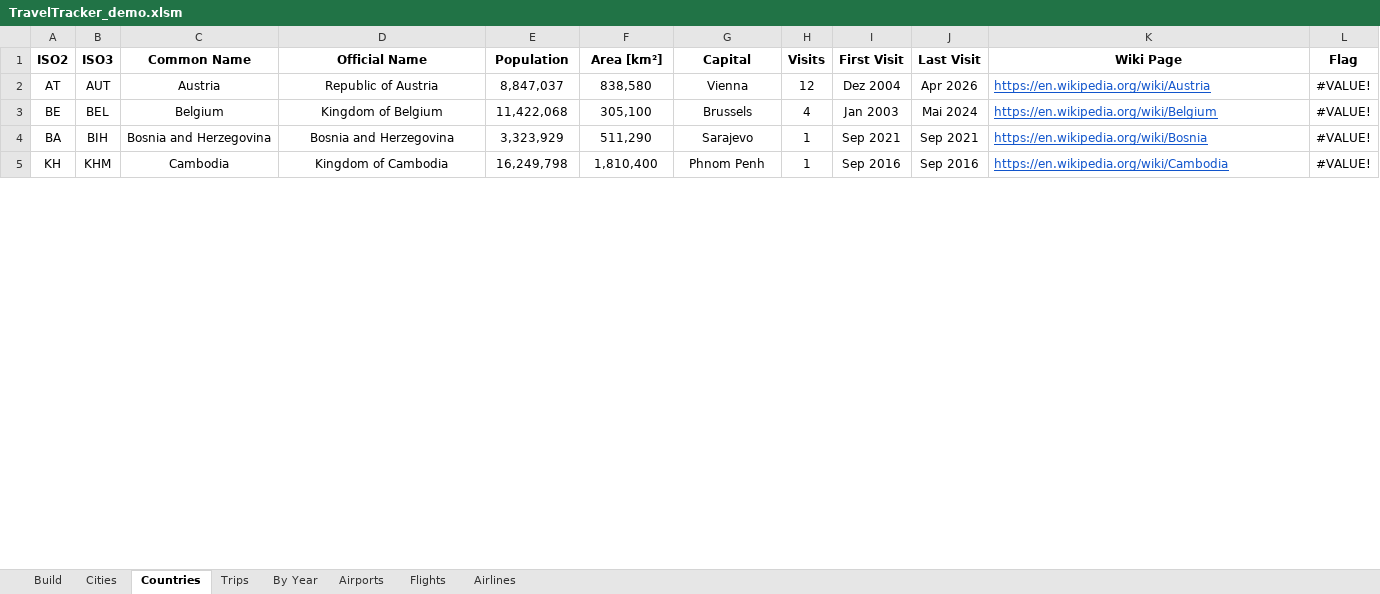
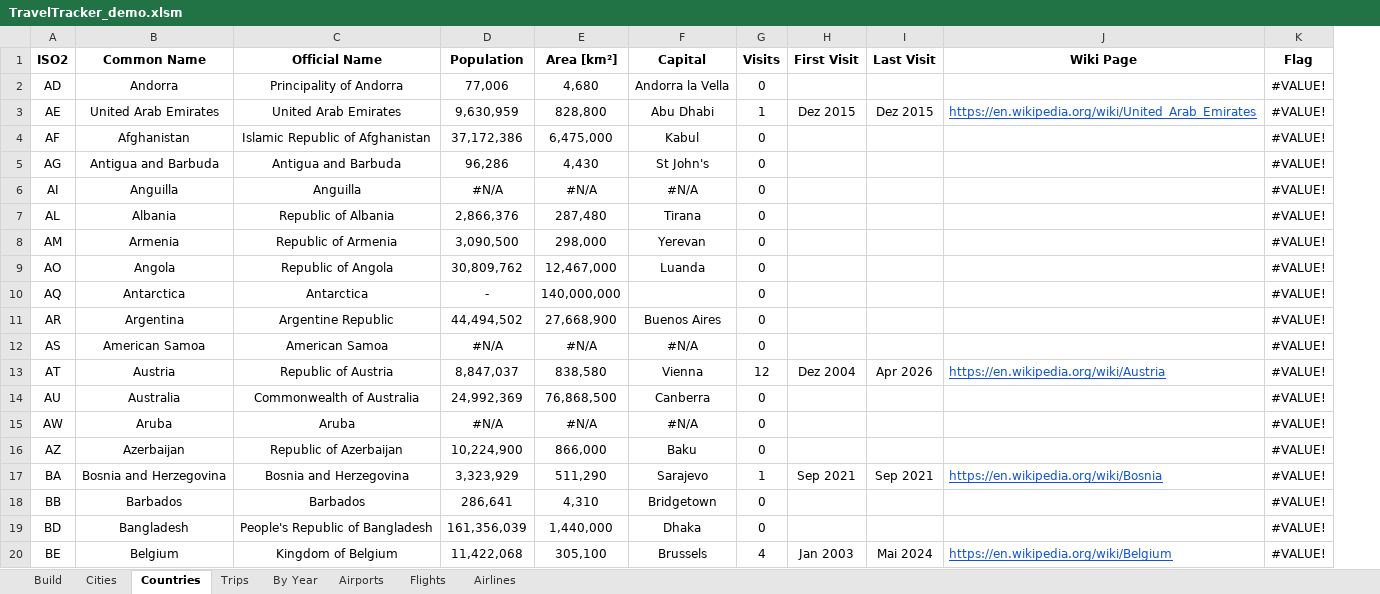
Before and after one commit to DanDanR/travel-tracker, an Excel workbook: TravelTracker_demo.xlsm, sheet Countries, drawn as a sheet; only a part is shown; values as stored, in another font and other column widths than the file's, no borders; conditional formats and table styles not drawn; removed rows and columns are numbered as before the commit, all else as after; the diff covers the shown part only; the diff names each change by its address in the sheet, - before the commit and + after, or states it on an @@ line.

Commit message:
demo file updated (populated with all countries & territories)

```diff
--- a/TravelTracker_demo.xlsm (sheet Countries)
+++ b/TravelTracker_demo.xlsm (sheet Countries)
-column B (ISO3), rows 2-3: AUT | BEL
+row 2: AD | Andorra | Principality of Andorra | 77,006 | 4,680 | Andorra la Vella | 0 |  |  |  | #VALUE!
@@ row 56 moved to row 3: AE @@
+row 4: AF | Afghanistan | Islamic Republic of Afghanistan | 37,172,386 | 6,475,000 | Kabul | 0 |  |  |  | #VALUE!
+row 5: AG | Antigua and Barbuda | Antigua and Barbuda | 96,286 | 4,430 | St John's | 0 |  |  |  | #VALUE!
+row 6: AI | Anguilla | Anguilla | #N/A | #N/A | #N/A | 0 |  |  |  | #VALUE!
+row 7: AL | Albania | Republic of Albania | 2,866,376 | 287,480 | Tirana | 0 |  |  |  | #VALUE!
+row 8: AM | Armenia | Republic of Armenia | 3,090,500 | 298,000 | Yerevan | 0 |  |  |  | #VALUE!
+row 9: AO | Angola | Republic of Angola | 30,809,762 | 12,467,000 | Luanda | 0 |  |  |  | #VALUE!
+row 10: AQ | Antarctica | Antarctica | - | 140,000,000 |  | 0 |  |  |  | #VALUE!
+row 11: AR | Argentina | Argentine Republic | 44,494,502 | 27,668,900 | Buenos Aires | 0 |  |  |  | #VALUE!
+row 12: AS | American Samoa | American Samoa | #N/A | #N/A | #N/A | 0 |  |  |  | #VALUE!
+row 14: AU | Australia | Commonwealth of Australia | 24,992,369 | 76,868,500 | Canberra | 0 |  |  |  | #VALUE!
+row 15: AW | Aruba | Aruba | #N/A | #N/A | #N/A | 0 |  |  |  | #VALUE!
+row 16: AZ | Azerbaijan | Republic of Azerbaijan | 10,224,900 | 866,000 | Baku | 0 |  |  |  | #VALUE!
@@ row 4 moved to row 17: BA @@
+row 18: BB | Barbados | Barbados | 286,641 | 4,310 | Bridgetown | 0 |  |  |  | #VALUE!
+row 19: BD | Bangladesh | People's Republic of Bangladesh | 161,356,039 | 1,440,000 | Dhaka | 0 |  |  |  | #VALUE!
@@ row 5 moved to row 113: KH @@
```
Also changed, not shown: 169 added rows, 1 removed row, 22 moved rows and 1 edited cell elsewhere in this sheet, sheet By Year, sheet Cities, sheet Trips, formulas that keep their value, charts or pictures.
